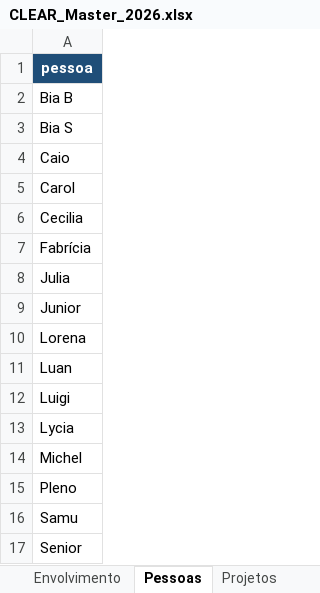
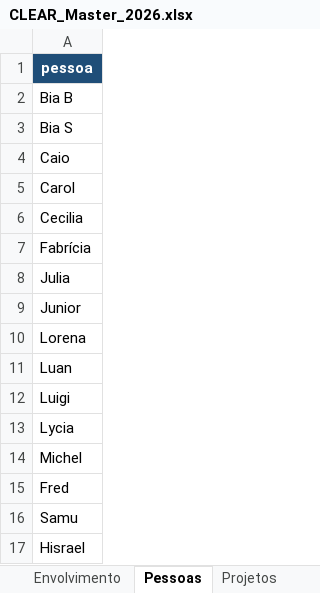
Before and after one commit to caiodesouzacastro/clear-2026, an Excel workbook: CLEAR_Master_2026.xlsx, sheet Pessoas, drawn as a sheet; values as stored, in another font and other column widths than the file's, no borders; the diff names each change by its address in the sheet, - before the commit and + after, or states it on an @@ line.

```diff
--- a/CLEAR_Master_2026.xlsx (sheet Pessoas)
+++ b/CLEAR_Master_2026.xlsx (sheet Pessoas)
-A15: Pleno
+A15: Fred
-A17: Senior
+A17: Hisrael
```
Also changed, not shown: sheet Atividades, sheet Envolvimento, sheet Alocacao, sheet README, other sheet tabs, 1 other file.
